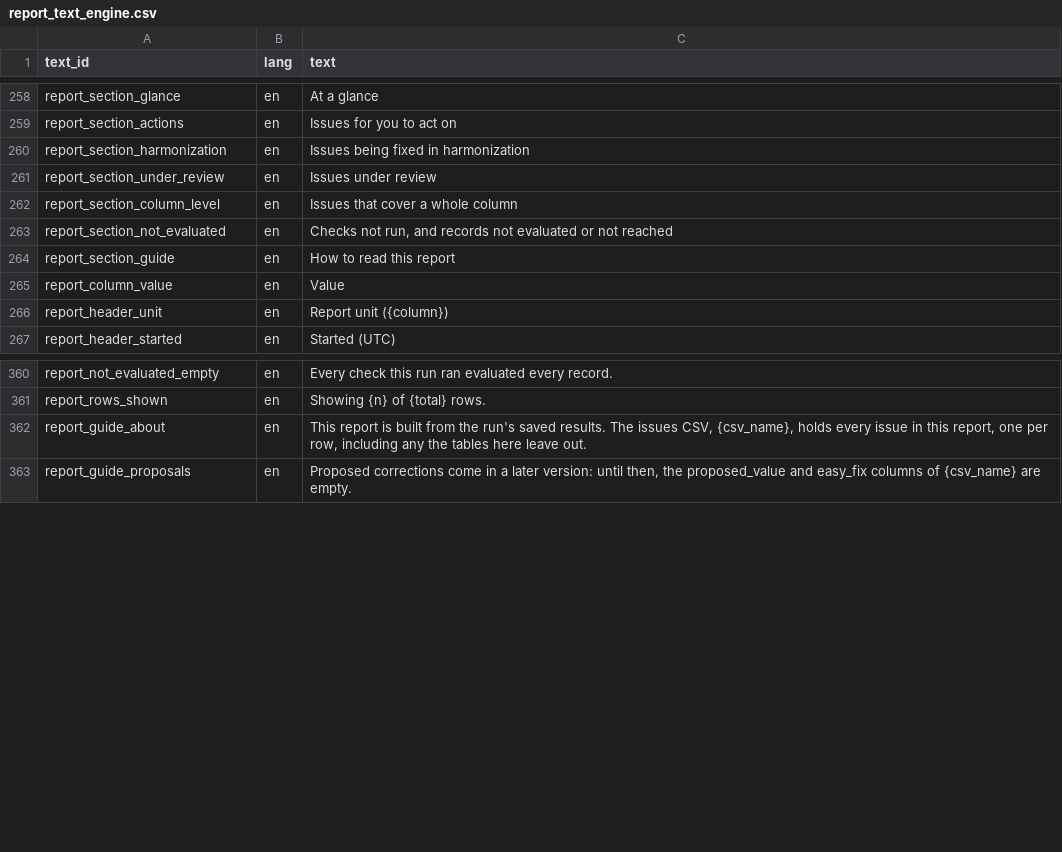
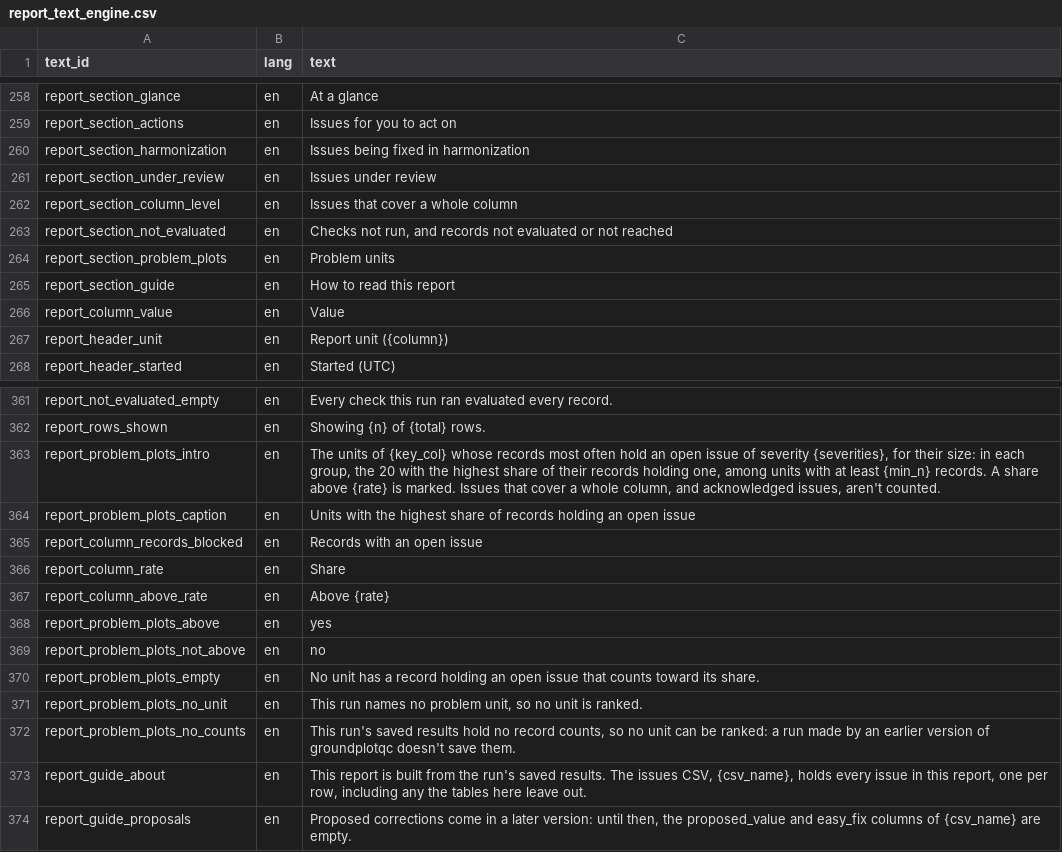
Before and after one commit to blaiseratcliffe/groundplotqc, a CSV file: inst/extdata/text/report_text_engine.csv, drawn as a sheet; only a part is shown, gaps mark what is left out; the diff names each change by its address in the sheet, - before the commit and + after, or states it on an @@ line.

```diff
--- a/inst/extdata/text/report_text_engine.csv
+++ b/inst/extdata/text/report_text_engine.csv
+row 264: report_section_problem_plots | en | Problem units
+row 363: report_problem_plots_intro | en | The units of {key_col} whose records most often hold an open issue of severity {severities}, for their size: in each group, the 20 with the highest share of their records holding one, among units with at least {min_n} records. A share above {rate} is marked. Issues that cover a whole column, and acknowledged issues, aren't counted.
+row 364: report_problem_plots_caption | en | Units with the highest share of records holding an open issue
+row 365: report_column_records_blocked | en | Records with an open issue
+row 366: report_column_rate | en | Share
+row 367: report_column_above_rate | en | Above {rate}
+row 368: report_problem_plots_above | en | yes
+row 369: report_problem_plots_not_above | en | no
+row 370: report_problem_plots_empty | en | No unit has a record holding an open issue that counts toward its share.
+row 371: report_problem_plots_no_unit | en | This run names no problem unit, so no unit is ranked.
+row 372: report_problem_plots_no_counts | en | This run's saved results hold no record counts, so no unit can be ranked: a run made by an earlier version of groundplotqc doesn't save them.
```
Also changed, not shown: inst/extdata/text/report_text_magp.csv, 17 other files.
